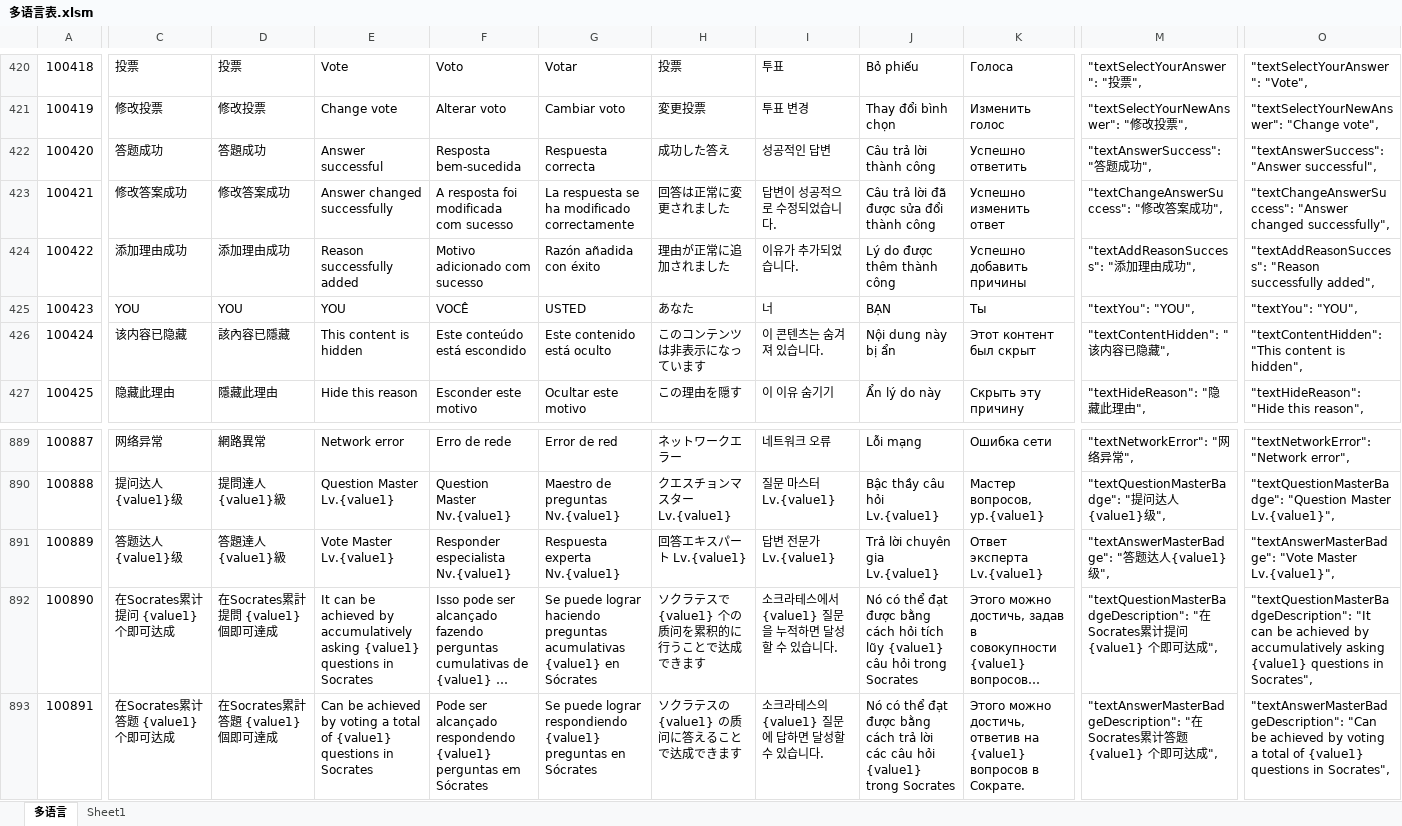
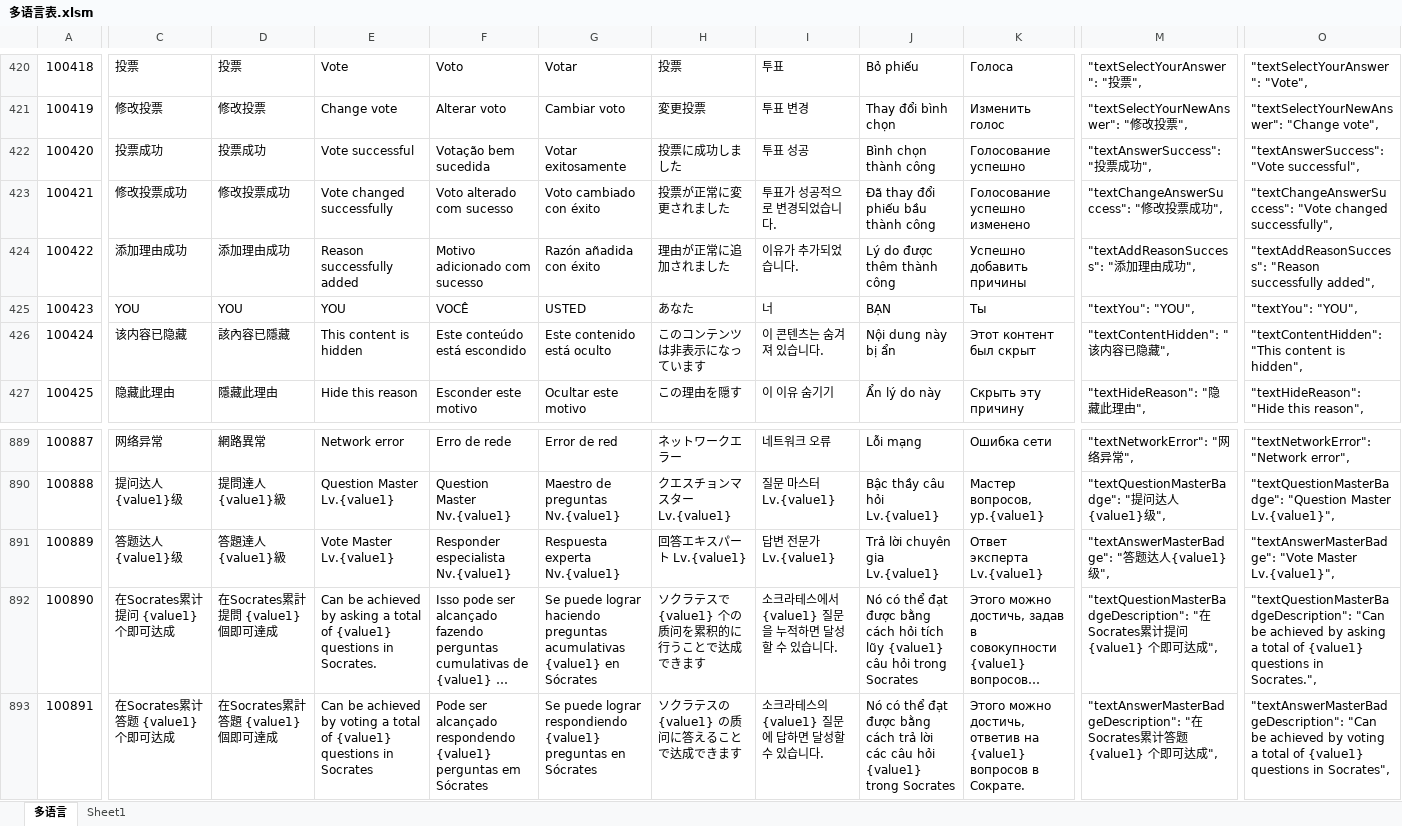
Before and after one commit to liujianyu57/socrates-lang, an Excel workbook: 多语言表.xlsm, sheet 多语言, drawn as a sheet; only a part is shown, gaps mark what is left out; long unchanged cells end in …; values as stored, in another font and other column widths than the file's, no borders; charts and pictures and conditional formats not drawn; the diff covers the shown part only; the diff names each change by its address in the sheet, - before the commit and + after, or states it on an @@ line.

```diff
--- a/多语言表.xlsm (sheet 多语言)
+++ b/多语言表.xlsm (sheet 多语言)
-C422: 答题成功
+C422: 投票成功
-D422: 答題成功
+D422: 投票成功
-E422: Answer successful
+E422: Vote successful
-F422: Resposta bem-sucedida
+F422: Votação bem sucedida
-G422: Respuesta correcta
+G422: Votar exitosamente
-H422: 成功した答え
+H422: 投票に成功しました
-I422: 성공적인 답변
+I422: 투표 성공
-J422: Câu trả lời thành công
+J422: Bình chọn thành công
-K422: Успешно ответить
+K422: Голосование успешно
-M422: "textAnswerSuccess": "答题成功",
+M422: "textAnswerSuccess": "投票成功",
-O422: "textAnswerSuccess": "Answer successful",
+O422: "textAnswerSuccess": "Vote successful",
-C423: 修改答案成功
+C423: 修改投票成功
-D423: 修改答案成功
+D423: 修改投票成功
-E423: Answer changed successfully
+E423: Vote changed successfully
-F423: A resposta foi modificada com sucesso
+F423: Voto alterado com sucesso
-G423: La respuesta se ha modificado correctamente
+G423: Voto cambiado con éxito
-H423: 回答は正常に変更されました
+H423: 投票が正常に変更されました
-I423: 답변이 성공적으로 수정되었습니다.
+I423: 투표가 성공적으로 변경되었습니다.
-J423: Câu trả lời đã được sửa đổi thành công
+J423: Đã thay đổi phiếu bầu thành công
-K423: Успешно изменить ответ
+K423: Голосование успешно изменено
-M423: "textChangeAnswerSuccess": "修改答案成功",
+M423: "textChangeAnswerSuccess": "修改投票成功",
-O423: "textChangeAnswerSuccess": "Answer changed successfully",
+O423: "textChangeAnswerSuccess": "Vote changed successfully",
-E892: It can be achieved by accumulatively asking {value1} questions in Socrates
+E892: Can be achieved by asking a total of {value1} questions in Socrates.
-O892: "textQuestionMasterBadgeDescription": "It can be achieved by accumulatively asking {value1} questions in Socrates",
+O892: "textQuestionMasterBadgeDescription": "Can be achieved by asking a total of {value1} questions in Socrates.",
```
Also changed, not shown: 14 edited cells elsewhere in this sheet, 9 other files.
